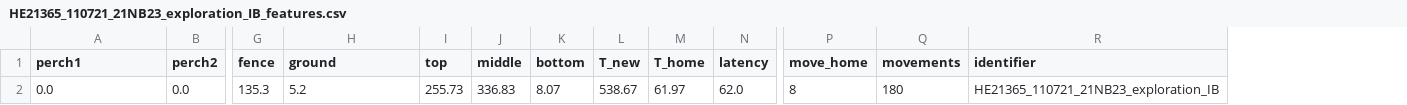
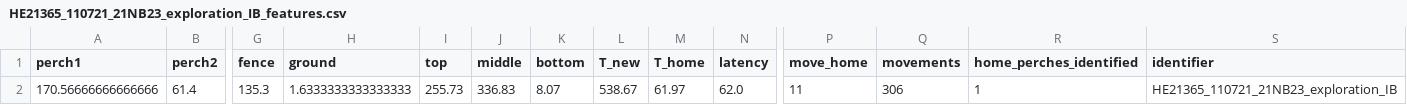
Before and after one commit to SamuAES/exploring_wild_space, a CSV file: data/extracted_features/HE21365_110721_21NB23_exploration_IB_features.csv, drawn as a sheet; only a part is shown, gaps mark what is left out; removed rows and columns are numbered as before the commit, all else as after; rows hold the shown columns only; the diff names each change by its address in the sheet, - before the commit and + after, or states it on an @@ line.

```diff
--- a/data/extracted_features/HE21365_110721_21NB23_exploration_IB_features.csv
+++ b/data/extracted_features/HE21365_110721_21NB23_exploration_IB_features.csv
+column R (home_perches_identified), empty
-row 2: 0.0 | 0.0 | 135.3 | 5.2 | 255.73 | 336.83 | 8.07 | 538.67 | 61.97 | 62.0 | 8 | 180 | HE21365_110721_21NB23_exploration_IB
+row 2: 170.56666666666666 | 61.4 | 135.3 | 1.6333333333333333 | 255.73 | 336.83 | 8.07 | 538.67 | 61.97 | 62.0 | 11 | 306 | 1 | HE21365_110721_21NB23_exploration_IB
```
Also changed, not shown: data/extracted_features/CAGE_020720_HA70343_exploration_IB_features.csv, data/extracted_features/CAGE_050721_HA70384_exploration_IB_features.csv, 48 other files.
